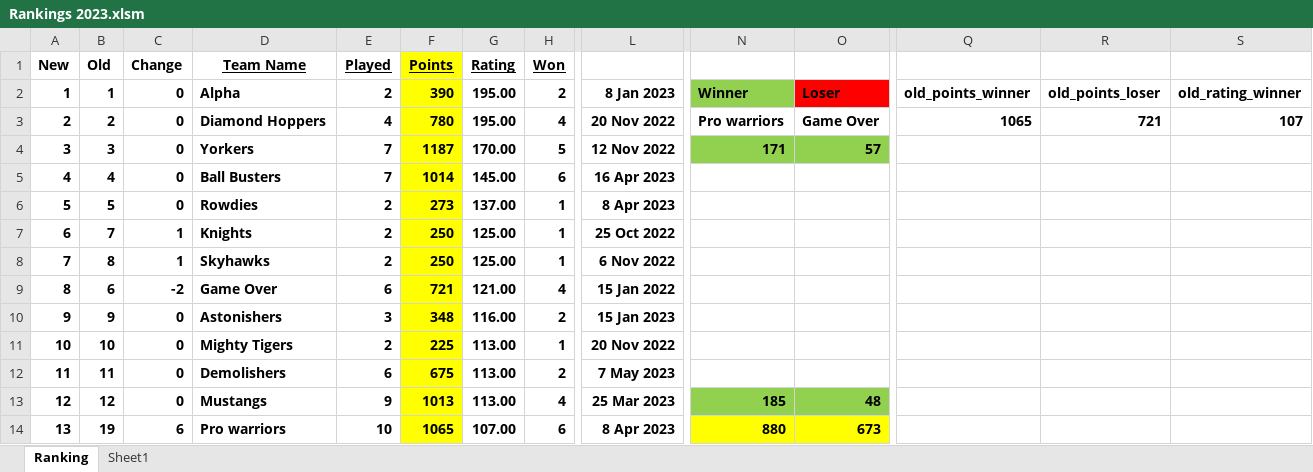
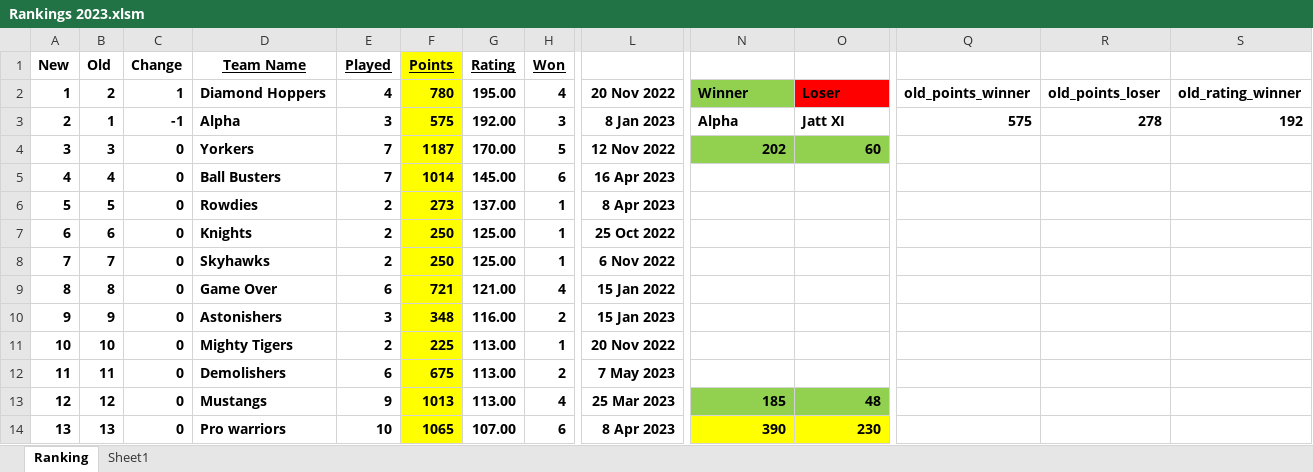
Before and after one commit to Sachienmittal/RRCC, an Excel workbook: Records/Rankings 2023.xlsm, sheet Ranking, drawn as a sheet; only a part is shown, gaps mark what is left out; values as stored, in another font and other column widths than the file's, no borders; conditional formats not drawn; the diff covers the shown part only; the diff names each change by its address in the sheet, - before the commit and + after, or states it on an @@ line.

Commit message:
Alpha vs Jatt XI 20230625-1

```diff
--- a/Records/Rankings 2023.xlsm (sheet Ranking)
+++ b/Records/Rankings 2023.xlsm (sheet Ranking)
-B2 (Old): 1
+B2 (Old): 2
-C2 (Change): 0
+C2 (Change): 1
-D2 (Team Name): Alpha
+D2 (Team Name): Diamond Hoppers
-E2 (Played): 2
+E2 (Played): 4
-F2 (Points): 390
+F2 (Points): 780
-H2 (Won): 2
+H2 (Won): 4
-L2: 8 Jan 2023
+L2: 20 Nov 2022
-B3 (Old): 2
+B3 (Old): 1
-C3 (Change): 0
+C3 (Change): -1
-D3 (Team Name): Diamond Hoppers
+D3 (Team Name): Alpha
-E3 (Played): 4
+E3 (Played): 3
-F3 (Points): 780
+F3 (Points): 575
-G3 (Rating): 195.00
+G3 (Rating): 192.00
-H3 (Won): 4
+H3 (Won): 3
-L3: 20 Nov 2022
+L3: 8 Jan 2023
-N3: Pro warriors
+N3: Alpha
-O3: Game Over
+O3: Jatt XI
-Q3: 1065
+Q3: 575
-R3: 721
+R3: 278
-S3: 107
+S3: 192
-N4: 171
+N4: 202
-O4: 57
+O4: 60
-B7 (Old): 7
+B7 (Old): 6
-C7:C8 (Change): 1
+C7:C8 (Change): 0
-B8 (Old): 8
+B8 (Old): 7
-B9 (Old): 6
+B9 (Old): 8
-C9 (Change): -2
+C9 (Change): 0
-B14 (Old): 19
+B14 (Old): 13
-C14 (Change): 6
+C14 (Change): 0
-N14: 880
+N14: 390
-O14: 673
+O14: 230
```
Also changed, not shown: 23 edited cells elsewhere in this sheet.
